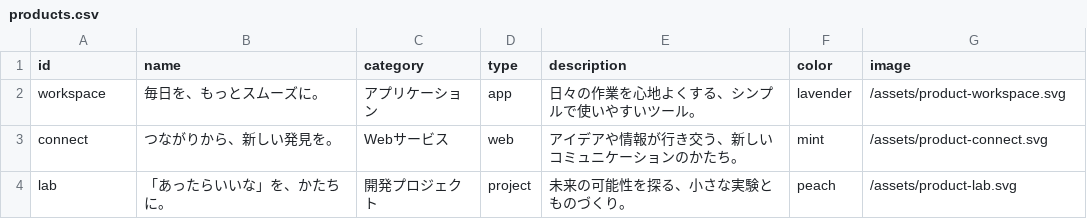
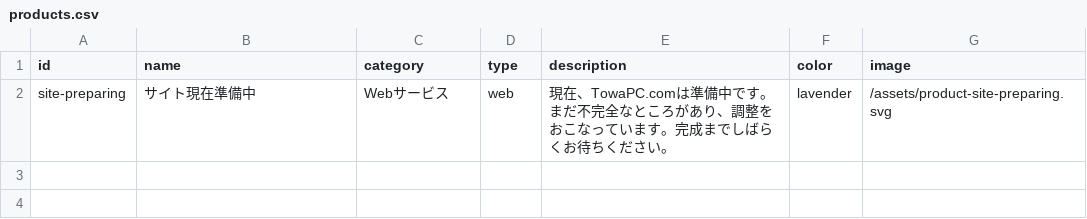
Before and after one commit to towa100122/TowaPC, a CSV file: data/products.csv, drawn as a sheet.

Commit message:
Replace site content with preparation notice

```diff
--- a/data/products.csv
+++ b/data/products.csv
@@ -1,4 +1,2 @@
 id,name,category,type,description,color,image
-workspace,毎日を、もっとスムーズに。,アプリケーション,app,日々の作業を心地よくする、シンプルで使いやすいツール。,lavender,/assets/product-workspace.svg
-connect,つながりから、新しい発見を。,Webサービス,web,アイデアや情報が行き交う、新しいコミュニケーションのかたち。,mint,/assets/product-connect.svg
-lab,「あったらいいな」を、かたちに。,開発プロジェクト,project,未来の可能性を探る、小さな実験とものづくり。,peach,/assets/product-lab.svg
+site-preparing,サイト現在準備中,Webサービス,web,現在、TowaPC.comは準備中です。まだ不完全なところがあり、調整をおこなっています。完成までしばらくお待ちください。,lavender,/assets/product-site-preparing.svg
```
Also changed, not shown: data/news.csv, data/site.csv, 27 other files.
